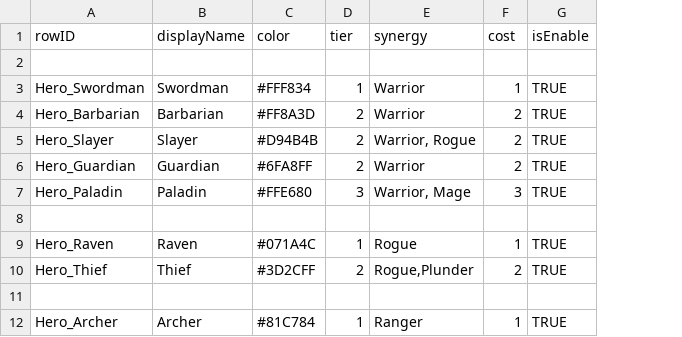
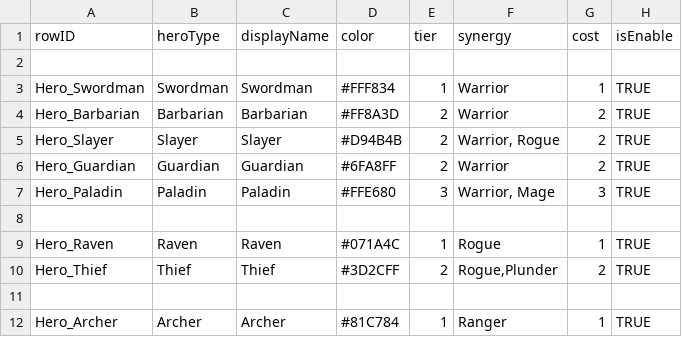
Before and after one commit to jxng-min/PNTD, a CSV file: Assets/PNTDF/10. DataTables/CSV/DT_Hero.csv, drawn as a sheet; only a part is shown; the diff names each change by its address in the sheet, - before the commit and + after, or states it on an @@ line.

```diff
--- a/Assets/PNTDF/10. DataTables/CSV/DT_Hero.csv
+++ b/Assets/PNTDF/10. DataTables/CSV/DT_Hero.csv
+column B (heroType), rows 3-12: Swordman | Barbarian | Slayer | Guardian | Paladin |  | Raven | Thief |  | Archer
```
Also changed, not shown: 3 other files.
